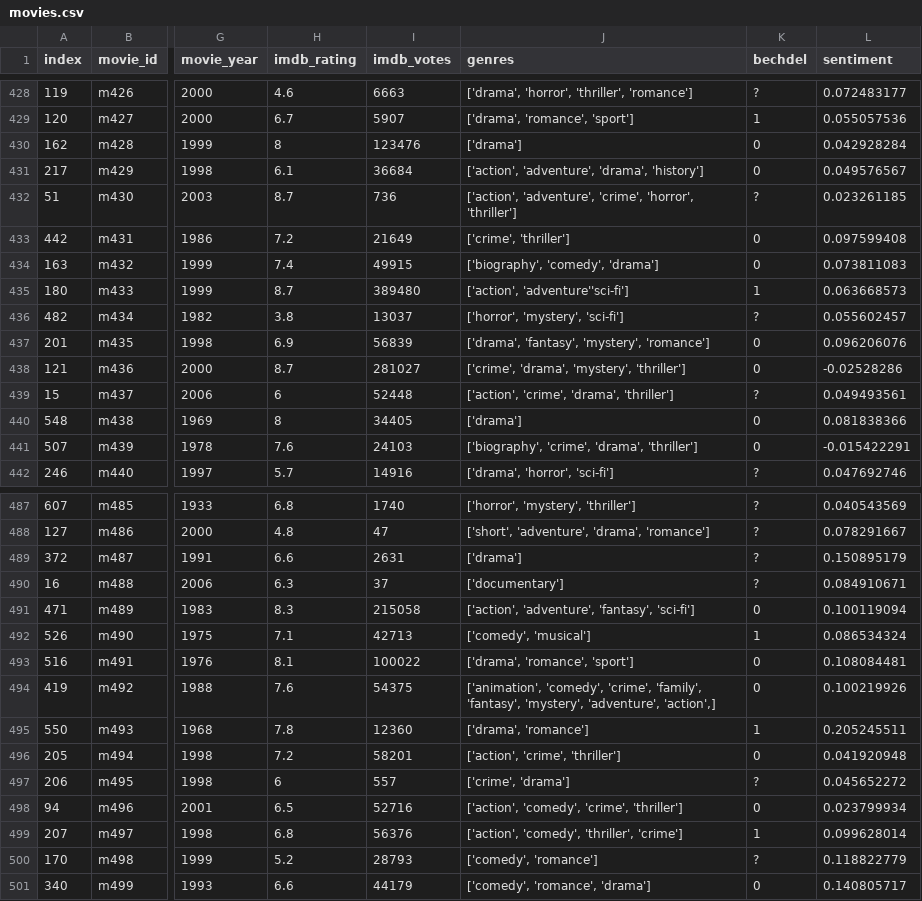
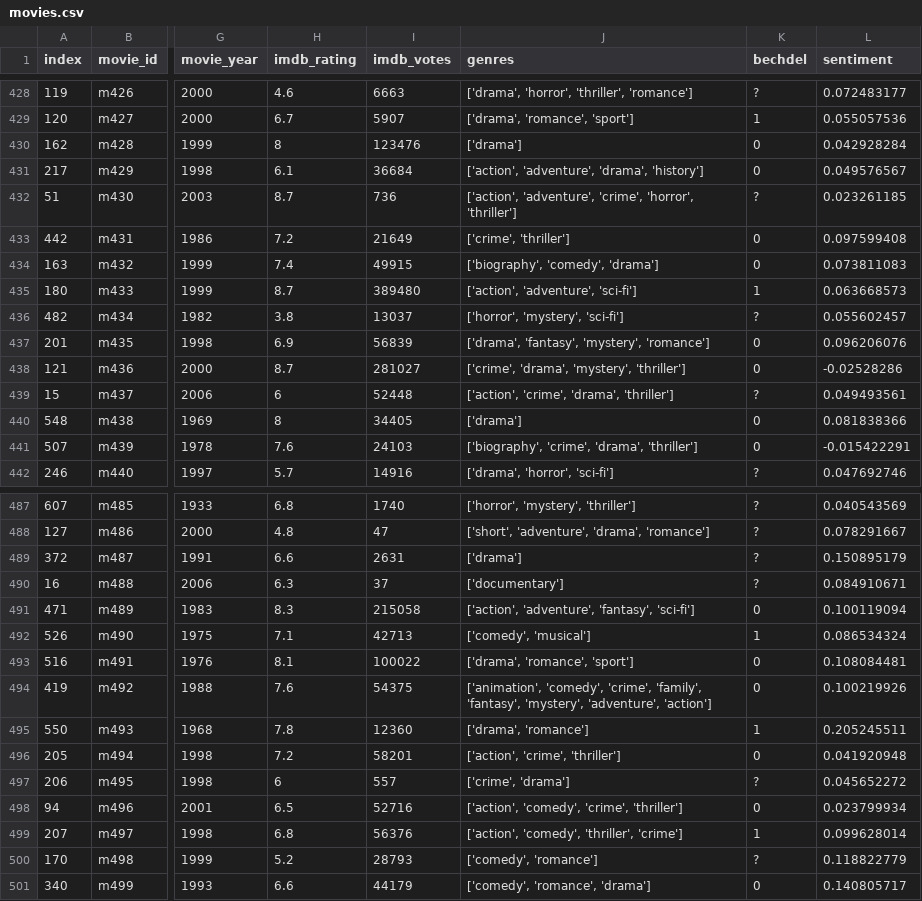
Before and after one commit to jayantj/movie-dialogues, a CSV file: data/movies.csv, drawn as a sheet; only a part is shown, gaps mark what is left out; the diff names each change by its address in the sheet, - before the commit and + after, or states it on an @@ line.

Commit message:
Minor data cleanup

```diff
--- a/data/movies.csv
+++ b/data/movies.csv
-J435 (genres): ['action', 'adventure''sci-fi']
+J435 (genres): ['action', 'adventure', 'sci-fi']
-J494 (genres): …'mystery', 'adventure', 'action',]
+J494 (genres): …'mystery', 'adventure', 'action']
```
